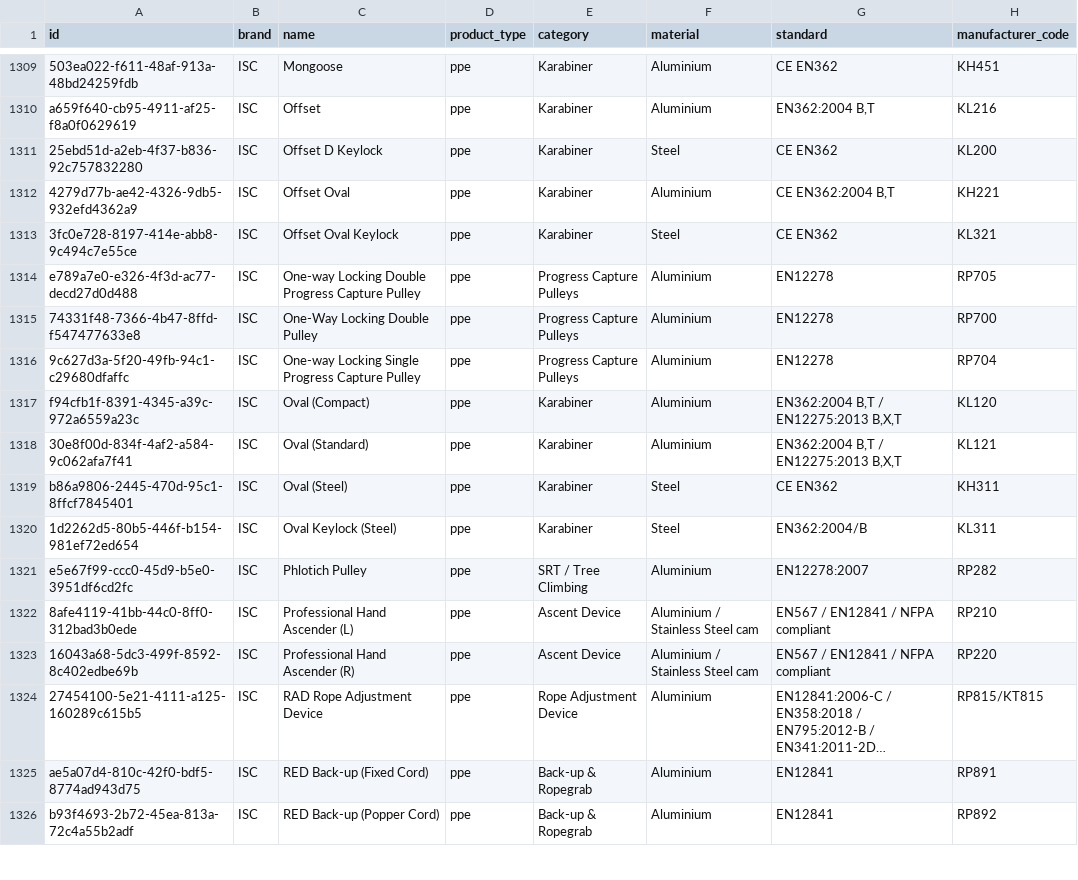
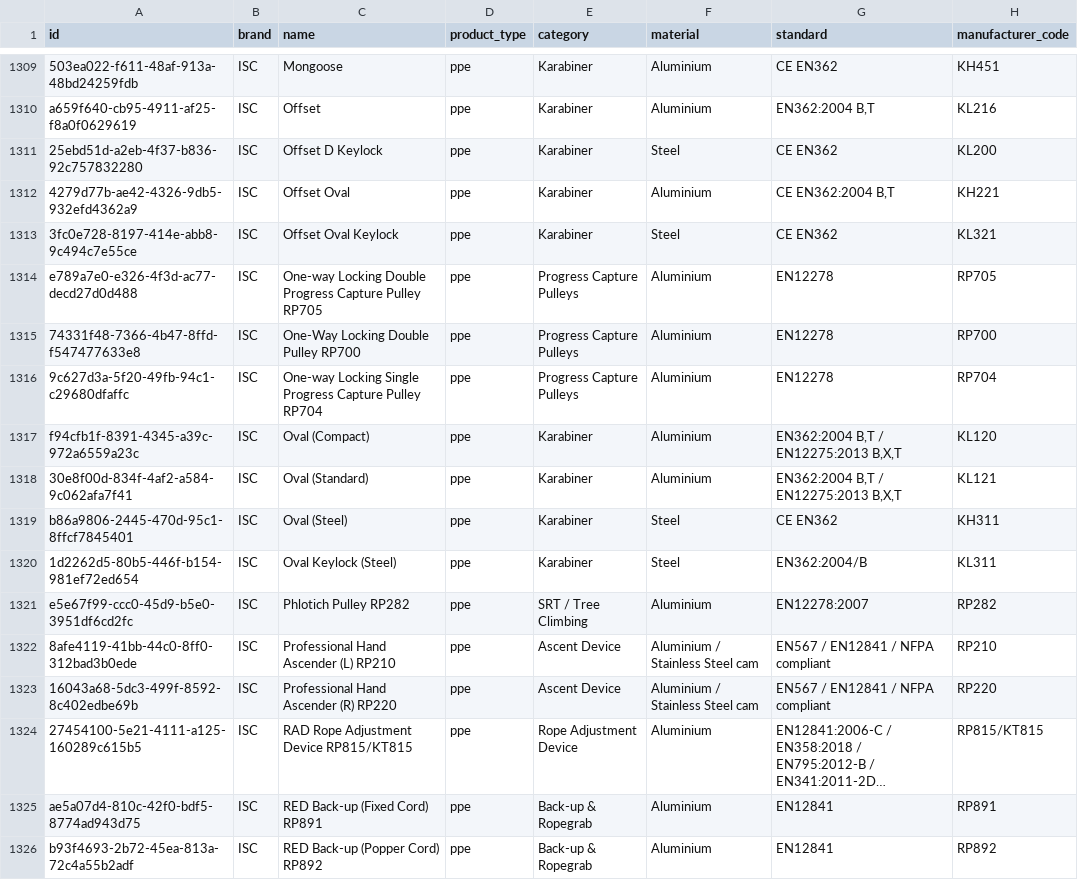
Before and after one commit to Gearonimo-app/gearonimo, a CSV file: catalog/producten.csv, drawn as a sheet; only a part is shown, gaps mark what is left out; long unchanged cells end in …; the diff covers the shown part only; the diff names each change by its address in the sheet, - before the commit and + after, or states it on an @@ line.

```diff
--- a/catalog/producten.csv
+++ b/catalog/producten.csv
-C1314 (name): …Capture Pulley
+C1314 (name): …Capture Pulley RP705
-C1315 (name): One-Way Locking Double Pulley
+C1315 (name): One-Way Locking Double Pulley RP700
-C1316 (name): …Capture Pulley
+C1316 (name): …Capture Pulley RP704
-C1321 (name): Phlotich Pulley
+C1321 (name): Phlotich Pulley RP282
-C1322 (name): Professional Hand Ascender (L)
+C1322 (name): Professional Hand Ascender (L) RP210
-C1323 (name): Professional Hand Ascender (R)
+C1323 (name): Professional Hand Ascender (R) RP220
-C1324 (name): RAD Rope Adjustment Device
+C1324 (name): RAD Rope Adjustment Device RP815/KT815
-C1325 (name): RED Back-up (Fixed Cord)
+C1325 (name): RED Back-up (Fixed Cord) RP891
-C1326 (name): RED Back-up (Popper Cord)
+C1326 (name): RED Back-up (Popper Cord) RP892
```
Also changed, not shown: 80 edited cells elsewhere in this file, 2 other files.
